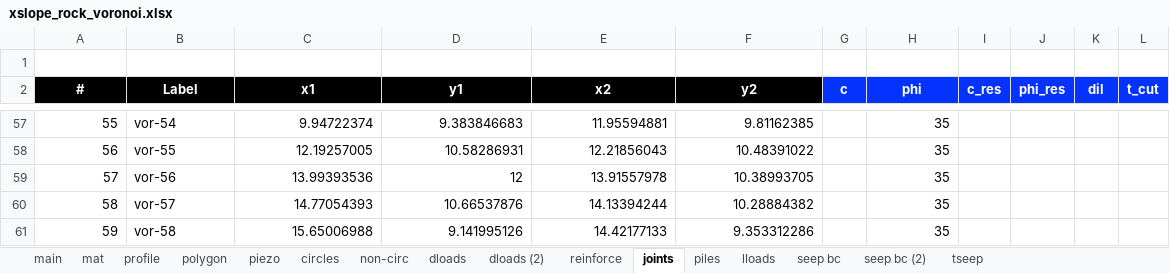
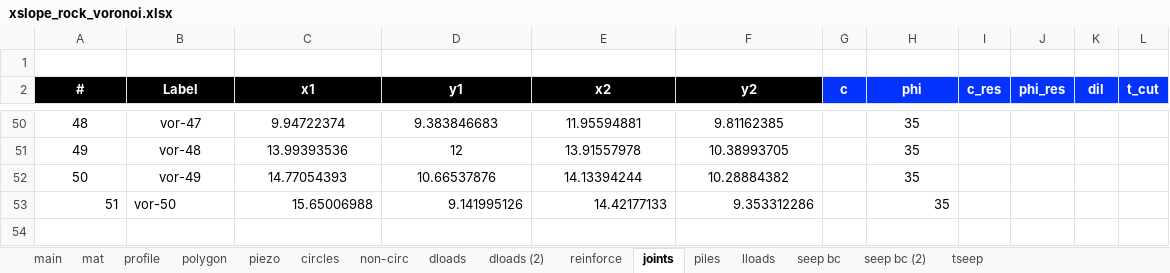
Before and after one commit to njones61/xslope, an Excel workbook: docs/tutorials/files/xslope_rock_voronoi.xlsx, sheet joints, drawn as a sheet; only a part is shown, gaps mark what is left out; values as stored, in another font and other column widths than the file's, no borders; charts and pictures not drawn; removed rows and columns are numbered as before the commit, all else as after; rows hold the shown columns only; the diff covers the shown part only; the diff names each change by its address in the sheet, - before the commit and + after, or states it on an @@ line.

```diff
--- a/docs/tutorials/files/xslope_rock_voronoi.xlsx (sheet joints)
+++ b/docs/tutorials/files/xslope_rock_voronoi.xlsx (sheet joints)
@@ column A (#) renumbered from row 5 down @@
-A50 alignment: right
+A50 alignment: center
-B50 alignment: left
+B50 alignment: center
-B50 (Label): vor-54
+B50 (Label): vor-47
-C50:F50 alignment: right
+C50:F50 alignment: center
-H50 alignment: right
+H50 alignment: center
-row 58: 56 | vor-55 | 12.19257005 | 10.58286931 | 12.21856043 | 10.48391022 |  | 35
-A51:A52 alignment: right
+A51:A52 alignment: center
-B51 (Label): vor-56
+B51 (Label): vor-48
-B51:B52 alignment: left
+B51:B52 alignment: center
-C51:F52 alignment: right
+C51:F52 alignment: center
-H51:H52 alignment: right
+H51:H52 alignment: center
-B52 (Label): vor-57
+B52 (Label): vor-49
-B53 (Label): vor-58
+B53 (Label): vor-50
```
Also changed, not shown: 7 removed rows, 45 edited cells and cell formats elsewhere in this sheet, 2 other files.
